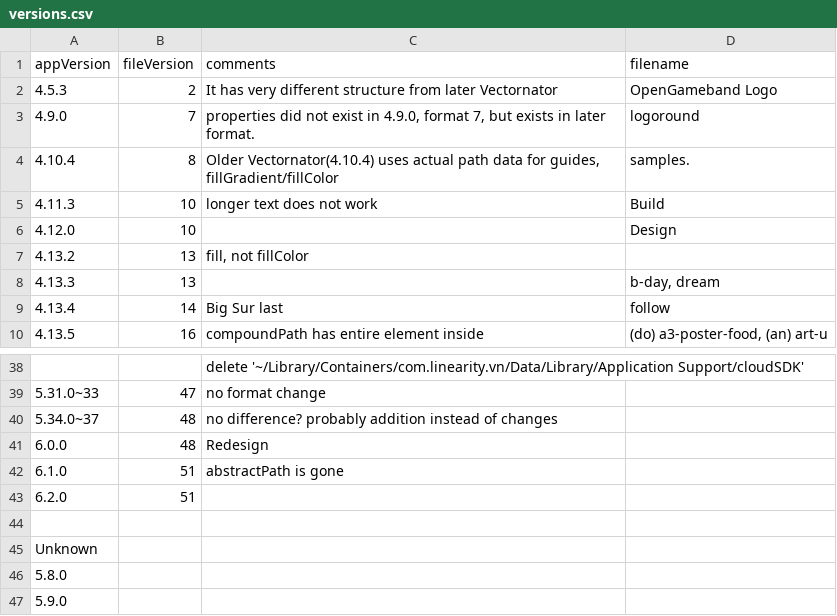
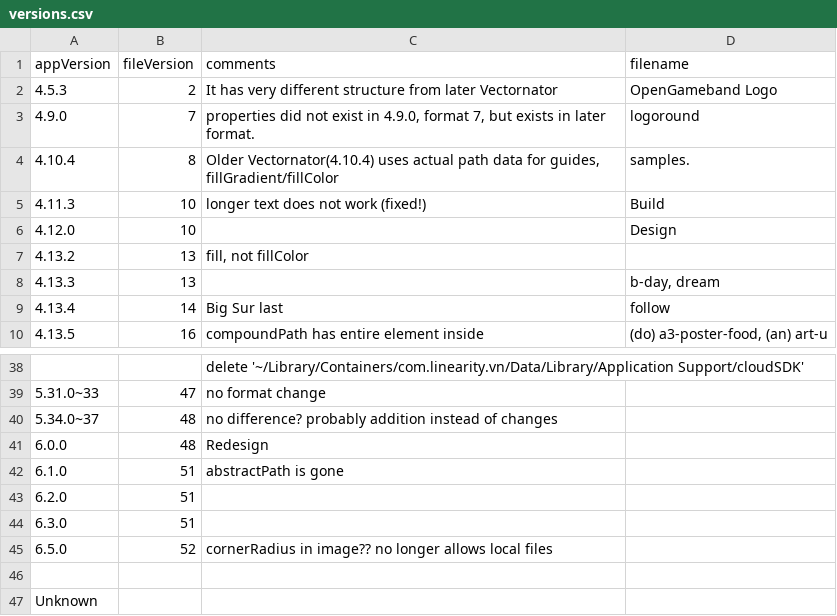
Before and after one commit to ulyssas/vectornator_sample, a CSV file: spreadsheets/versions.csv, drawn as a sheet; only a part is shown, gaps mark what is left out; the shorter side is filled out with more unchanged rows; the diff names each change by its address in the sheet, - before the commit and + after, or states it on an @@ line.

```diff
--- a/spreadsheets/versions.csv
+++ b/spreadsheets/versions.csv
-C5 (comments): longer text does not work
+C5 (comments): longer text does not work (fixed!)
+row 44: 6.3.0 | 51
+row 45: 6.5.0 | 52 | cornerRadius in image?? no longer allows local files
```
Also changed, not shown: 2 other files.
